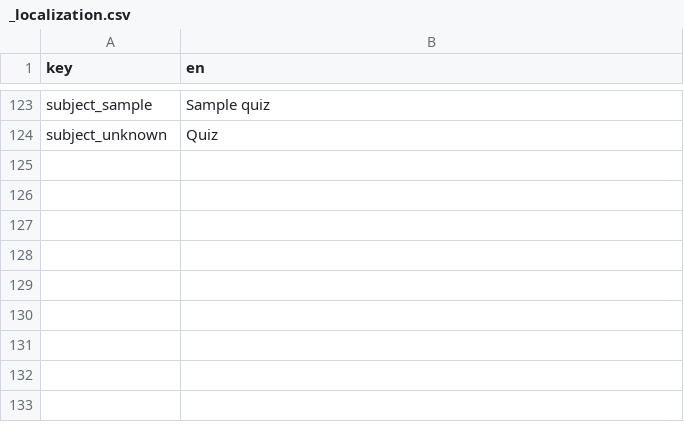
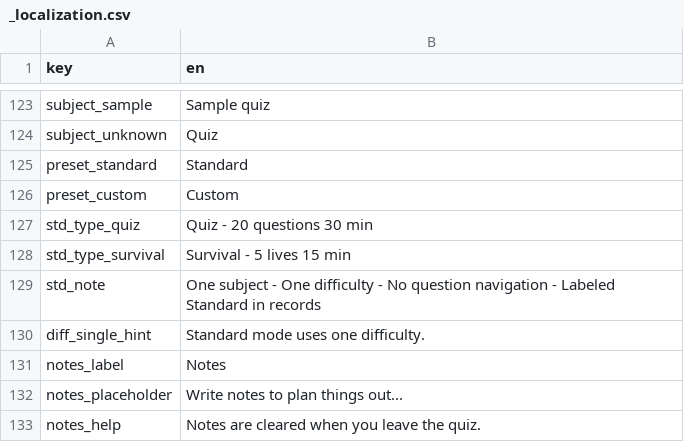
Before and after one commit to nin827/CSVQuiz, a CSV file: data/_localization.csv, drawn as a sheet; only a part is shown, gaps mark what is left out.

```diff
--- a/data/_localization.csv
+++ b/data/_localization.csv
@@ -124 +124,10 @@ subject_sample,Sample quiz
 subject_unknown,Quiz
+preset_standard,Standard
+preset_custom,Custom
+std_type_quiz,Quiz - 20 questions 30 min
+std_type_survival,Survival - 5 lives 15 min
+std_note,One subject - One difficulty - No question navigation - Labeled Standard in records
+diff_single_hint,Standard mode uses one difficulty.
+notes_label,Notes
+notes_placeholder,Write notes to plan things out...
+notes_help,Notes are cleared when you leave the quiz.
```
Also changed, not shown: 4 other files.
